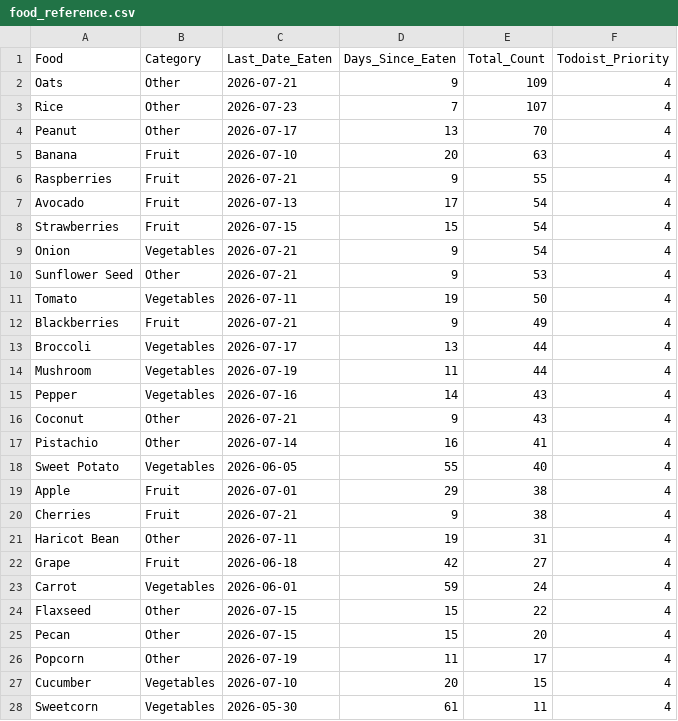
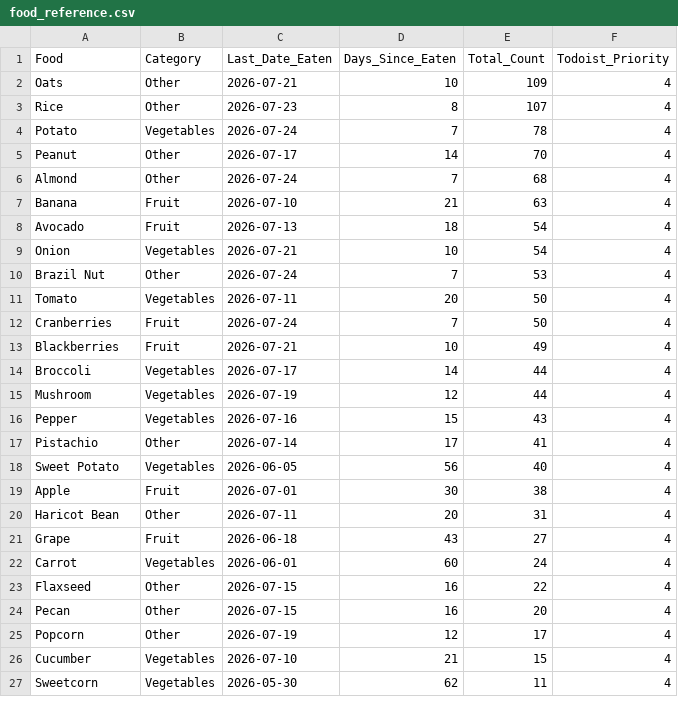
Before and after one commit to JevonDaffyd/python-food-tracker, a CSV file: food_reference.csv, drawn as a sheet; only a part is shown; the diff covers the shown part only.

```diff
--- a/food_reference.csv
+++ b/food_reference.csv
@@ -1,28 +1,27 @@
 Food,Category,Last_Date_Eaten,Days_Since_Eaten,Total_Count,Todoist_Priority
-Oats,Other,2026-07-21,9,109,4
-Rice,Other,2026-07-23,7,107,4
-Peanut,Other,2026-07-17,13,70,4
-Banana,Fruit,2026-07-10,20,63,4
-Raspberries,Fruit,2026-07-21,9,55,4
-Avocado,Fruit,2026-07-13,17,54,4
-Strawberries,Fruit,2026-07-15,15,54,4
-Onion,Vegetables,2026-07-21,9,54,4
-Sunflower Seed,Other,2026-07-21,9,53,4
-Tomato,Vegetables,2026-07-11,19,50,4
-Blackberries,Fruit,2026-07-21,9,49,4
-Broccoli,Vegetables,2026-07-17,13,44,4
-Mushroom,Vegetables,2026-07-19,11,44,4
-Pepper,Vegetables,2026-07-16,14,43,4
-Coconut,Other,2026-07-21,9,43,4
-Pistachio,Other,2026-07-14,16,41,4
-Sweet Potato,Vegetables,2026-06-05,55,40,4
-Apple,Fruit,2026-07-01,29,38,4
-Cherries,Fruit,2026-07-21,9,38,4
-Haricot Bean,Other,2026-07-11,19,31,4
-Grape,Fruit,2026-06-18,42,27,4
-Carrot,Vegetables,2026-06-01,59,24,4
-Flaxseed,Other,2026-07-15,15,22,4
-Pecan,Other,2026-07-15,15,20,4
-Popcorn,Other,2026-07-19,11,17,4
-Cucumber,Vegetables,2026-07-10,20,15,4
-Sweetcorn,Vegetables,2026-05-30,61,11,4
+Oats,Other,2026-07-21,10,109,4
+Rice,Other,2026-07-23,8,107,4
+Potato,Vegetables,2026-07-24,7,78,4
+Peanut,Other,2026-07-17,14,70,4
+Almond,Other,2026-07-24,7,68,4
+Banana,Fruit,2026-07-10,21,63,4
+Avocado,Fruit,2026-07-13,18,54,4
+Onion,Vegetables,2026-07-21,10,54,4
+Brazil Nut,Other,2026-07-24,7,53,4
+Tomato,Vegetables,2026-07-11,20,50,4
+Cranberries,Fruit,2026-07-24,7,50,4
+Blackberries,Fruit,2026-07-21,10,49,4
+Broccoli,Vegetables,2026-07-17,14,44,4
+Mushroom,Vegetables,2026-07-19,12,44,4
+Pepper,Vegetables,2026-07-16,15,43,4
+Pistachio,Other,2026-07-14,17,41,4
+Sweet Potato,Vegetables,2026-06-05,56,40,4
+Apple,Fruit,2026-07-01,30,38,4
+Haricot Bean,Other,2026-07-11,20,31,4
+Grape,Fruit,2026-06-18,43,27,4
+Carrot,Vegetables,2026-06-01,60,24,4
+Flaxseed,Other,2026-07-15,16,22,4
+Pecan,Other,2026-07-15,16,20,4
+Popcorn,Other,2026-07-19,12,17,4
+Cucumber,Vegetables,2026-07-10,21,15,4
+Sweetcorn,Vegetables,2026-05-30,62,11,4
```
Also changed, not shown: 5 added rows, 4 removed rows and 48 edited cells elsewhere in this file.
